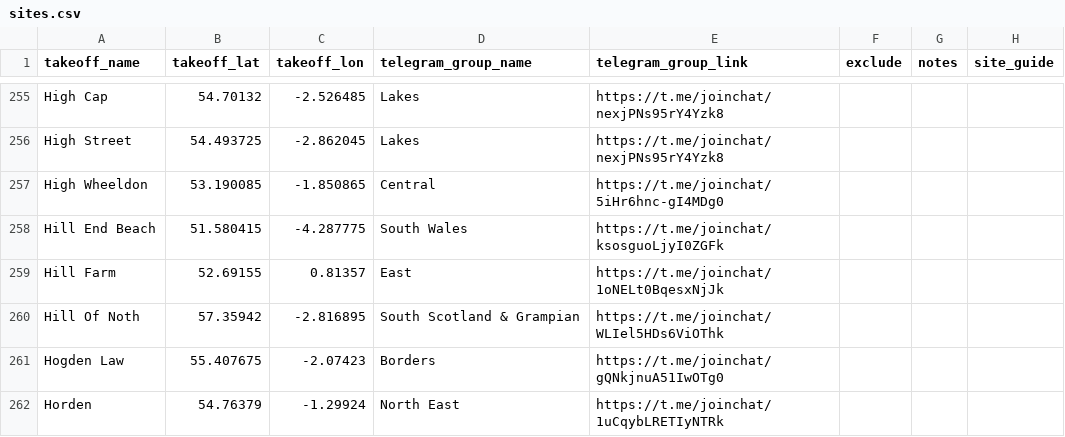
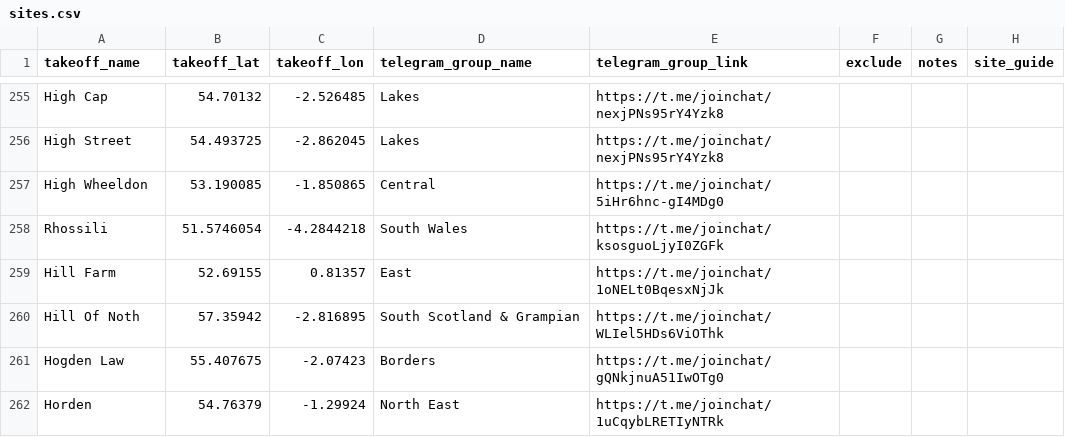
Before and after one commit to neilcharles/uk_pg_sites, a CSV file: sites.csv, drawn as a sheet; only a part is shown, gaps mark what is left out.

Commit message:
Renamed Hill End Beach to Rhossili and moved slightly

```diff
--- a/sites.csv
+++ b/sites.csv
@@ -257,3 +257,3 @@ High Street,54.493725,-2.862045,Lakes,https://t.me/joinchat/nexjPNs95rY4Yzk8,,,
 High Wheeldon,53.190085,-1.850865,Central,https://t.me/joinchat/5iHr6hnc-gI4MDg0,,,
-Hill End Beach,51.580415,-4.287775,South Wales,https://t.me/joinchat/ksosguoLjyI0ZGFk,,,
+Rhossili,51.5746054,-4.2844218,South Wales,https://t.me/joinchat/ksosguoLjyI0ZGFk,,,
 Hill Farm,52.69155,0.81357,East,https://t.me/joinchat/1oNELt0BqesxNjJk,,,
```
